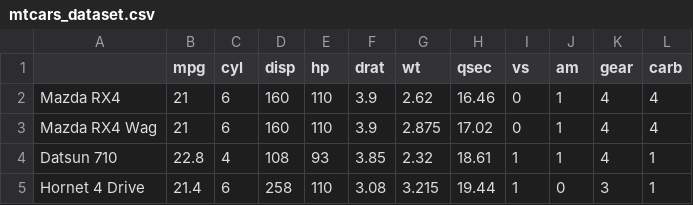
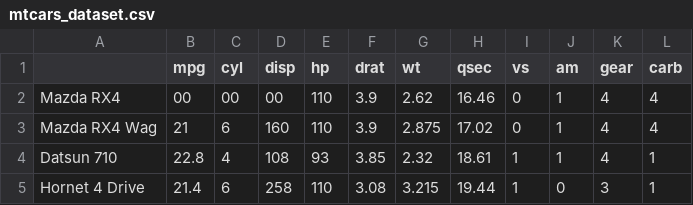
Before and after one commit to vidyasagarbhargava/datasets, a CSV file: mtcars_dataset.csv, drawn as a sheet; only a part is shown.

Commit message:
Update mtcars_dataset.csv

```diff
--- a/mtcars_dataset.csv
+++ b/mtcars_dataset.csv
@@ -1,3 +1,3 @@
 "","mpg","cyl","disp","hp","drat","wt","qsec","vs","am","gear","carb"
-"Mazda RX4",21,6,160,110,3.9,2.62,16.46,0,1,4,4
+"Mazda RX4",00,00,00,110,3.9,2.62,16.46,0,1,4,4
 "Mazda RX4 Wag",21,6,160,110,3.9,2.875,17.02,0,1,4,4
```
